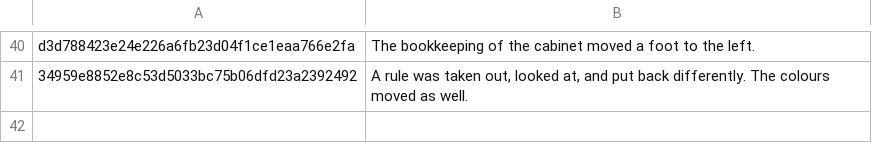
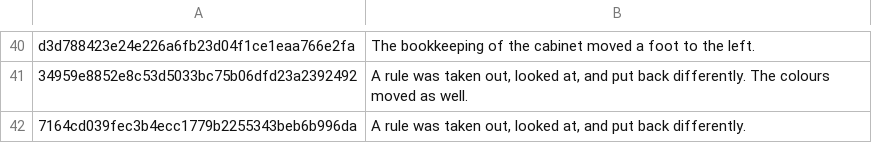
Before and after one commit to durchnull/hypercolor-asteroids, a TSV file: docs/taglines.tsv, drawn as a sheet; only a part is shown, gaps mark what is left out.

```diff
--- a/docs/taglines.tsv
+++ b/docs/taglines.tsv
@@ -41 +41,2 @@ d3d788423e24e226a6fb23d04f1ce1eaa766e2fa	The bookkeeping of the cabinet moved a
 34959e8852e8c53d5033bc75b06dfd23a2392492	A rule was taken out, looked at, and put back differently. The colours moved as well.
+7164cd039fec3b4ecc1779b2255343beb6b996da	A rule was taken out, looked at, and put back differently.
```
Also changed, not shown: docs/art/index.tsv, 32 other files.
